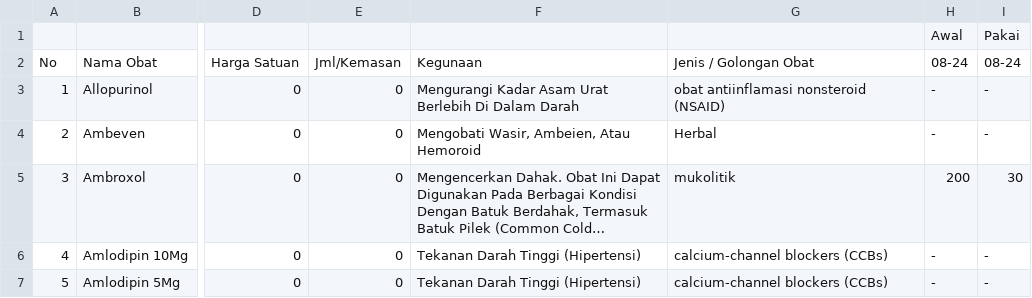
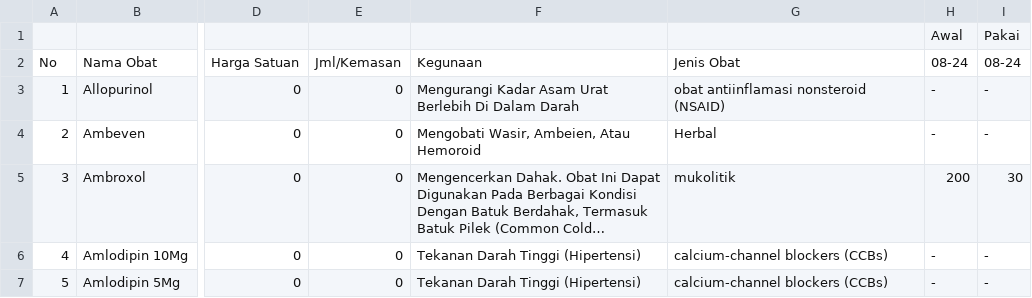
Before and after one commit to budicuy/laravel-sipo-icbp, a CSV file: Data Obat Fix.csv, drawn as a sheet; only a part is shown, gaps mark what is left out; long unchanged cells end in …; the diff names each change by its address in the sheet, - before the commit and + after, or states it on an @@ line.

```diff
--- a/Data Obat Fix.csv
+++ b/Data Obat Fix.csv
-G2: Jenis / Golongan Obat
+G2: Jenis Obat
```
